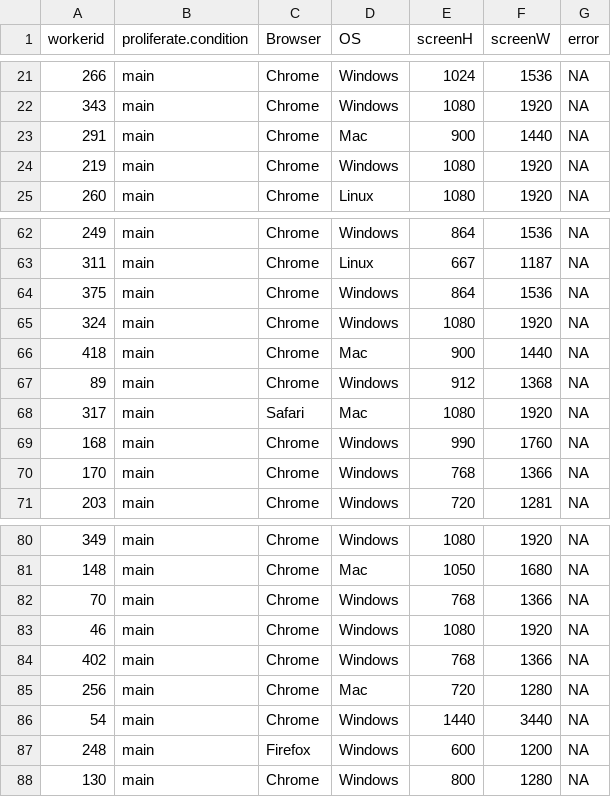
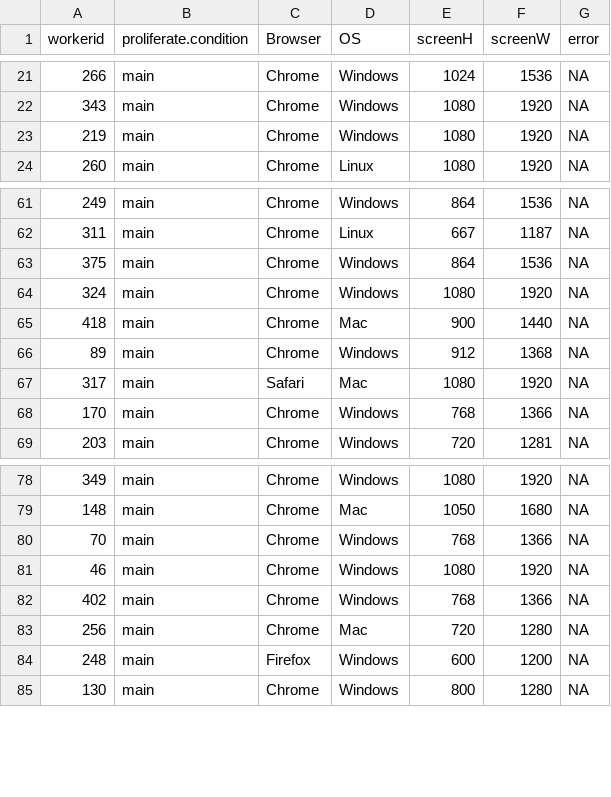
Before and after one commit to Taravat-Yazdani/PSE, a CSV file: Data/PSE-Main data/Cleaned data/PSE-system.csv, drawn as a sheet; only a part is shown, gaps mark what is left out.

```diff
--- a/Data/PSE-Main data/Cleaned data/PSE-system.csv
+++ b/Data/PSE-Main data/Cleaned data/PSE-system.csv
@@ -22,3 +22,2 @@ workerid,proliferate.condition,Browser,OS,screenH,screenW,error
 343,main,Chrome,Windows,1080,1920,NA
-291,main,Chrome,Mac,900,1440,NA
 219,main,Chrome,Windows,1080,1920,NA
@@ -68,3 +67,2 @@ workerid,proliferate.condition,Browser,OS,screenH,screenW,error
 317,main,Safari,Mac,1080,1920,NA
-168,main,Chrome,Windows,990,1760,NA
 170,main,Chrome,Windows,768,1366,NA
@@ -85,3 +83,2 @@ workerid,proliferate.condition,Browser,OS,screenH,screenW,error
 256,main,Chrome,Mac,720,1280,NA
-54,main,Chrome,Windows,1440,3440,NA
 248,main,Firefox,Windows,600,1200,NA
```
Also changed, not shown: Data/PSE-Main data/Cleaned data/PSE-condition.csv, Data/PSE-Main data/Cleaned data/PSE-subject_information.csv, 4 other files.
